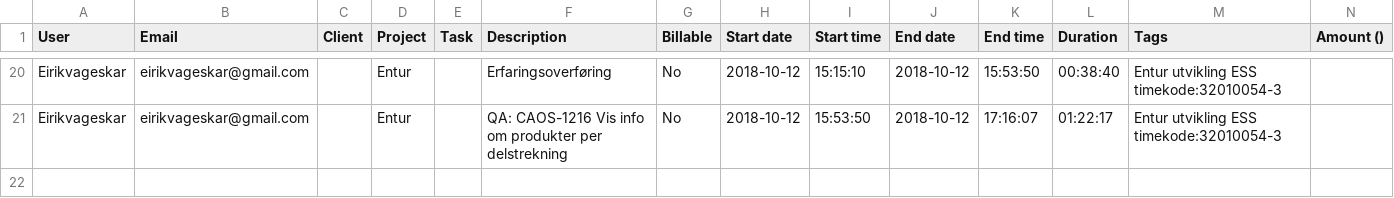
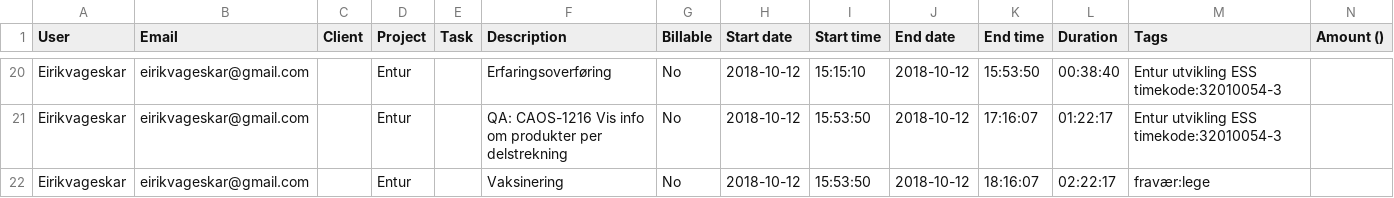
Before and after one commit to Vages/toggl-til-ubw, a CSV file: __test__/Toggl_time_entries_2018-10-08_to_2018-10-14.csv, drawn as a sheet; only a part is shown, gaps mark what is left out; the diff names each change by its address in the sheet, - before the commit and + after, or states it on an @@ line.

```diff
--- a/__test__/Toggl_time_entries_2018-10-08_to_2018-10-14.csv
+++ b/__test__/Toggl_time_entries_2018-10-08_to_2018-10-14.csv
+row 22: Eirikvageskar | eirikvageskar@gmail.com |  | Entur |  | Vaksinering | No | 2018-10-12 | 15:53:50 | 2018-10-12 | 18:16:07 | 02:22:17 | fravær:lege
```
Also changed, not shown: 3 other files.
